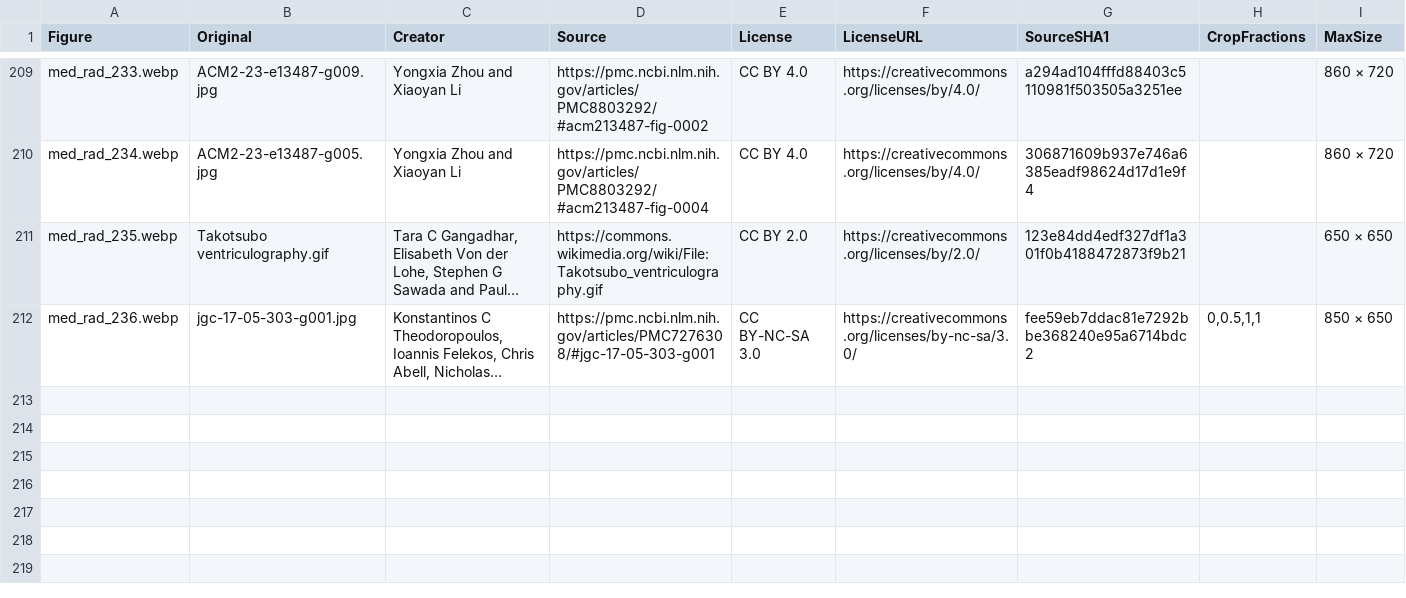
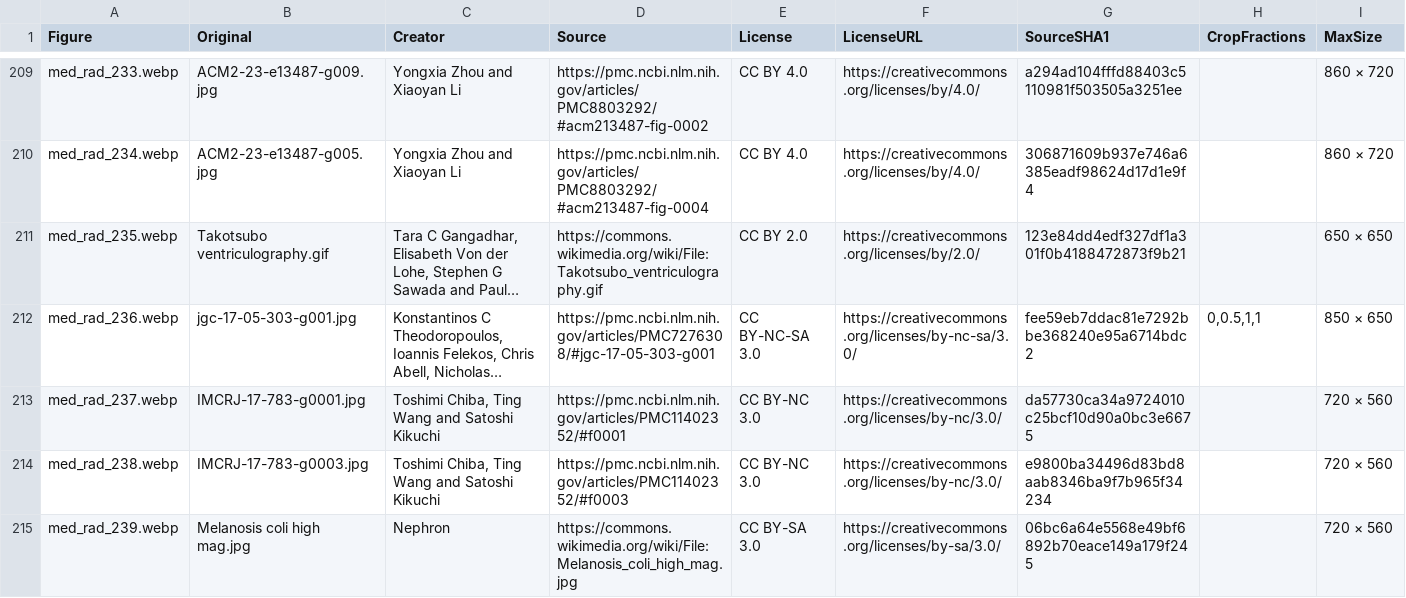
Before and after one commit to bionicles/anki, a TSV file: decks/mcat-usmle/imaging.tsv, drawn as a sheet; only a part is shown, gaps mark what is left out; long unchanged cells end in …; the diff names each change by its address in the sheet, - before the commit and + after, or states it on an @@ line.

```diff
--- a/decks/mcat-usmle/imaging.tsv
+++ b/decks/mcat-usmle/imaging.tsv
+row 213: med_rad_237.webp | IMCRJ-17-783-g0001.jpg | Toshimi Chiba, Ting Wang and Satoshi Kikuchi | https://pmc.ncbi.nlm.nih.gov/articles/PMC11402352/#f0001 | CC BY-NC 3.0 | https://creativecommons.org/licenses/by-nc/3.0/ | da57730ca34a9724010c25bcf10d90a0bc3e6675 |  | 720 × 560
+row 214: med_rad_238.webp | IMCRJ-17-783-g0003.jpg | Toshimi Chiba, Ting Wang and Satoshi Kikuchi | https://pmc.ncbi.nlm.nih.gov/articles/PMC11402352/#f0003 | CC BY-NC 3.0 | https://creativecommons.org/licenses/by-nc/3.0/ | e9800ba34496d83bd8aab8346ba9f7b965f34234 |  | 720 × 560
+row 215: med_rad_239.webp | Melanosis coli high mag.jpg | Nephron | https://commons.wikimedia.org/wiki/File:Melanosis_coli_high_mag.jpg | CC BY-SA 3.0 | https://creativecommons.org/licenses/by-sa/3.0/ | 06bc6a64e5568e49bf6892b70eace149a179f245 |  | 720 × 560
```
Also changed, not shown: decks/mcat-usmle/step-families.tsv, decks/mcat-usmle/step-items.tsv, 15 other files.
